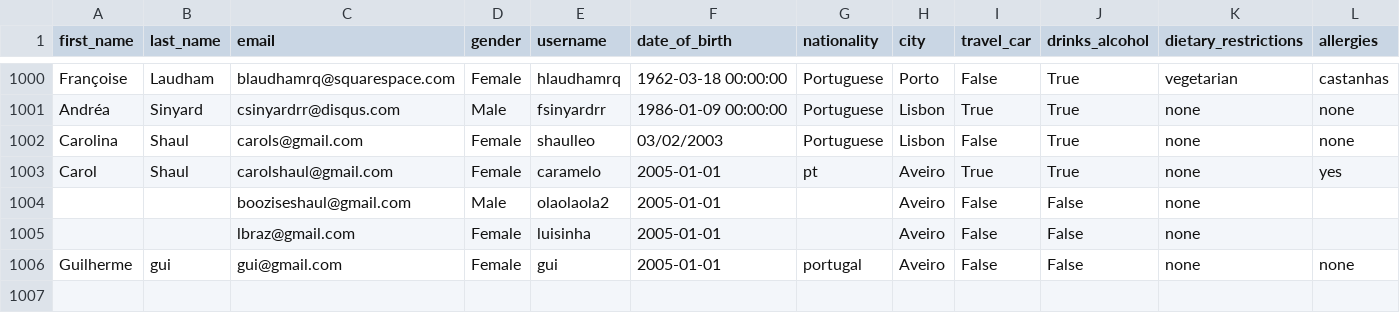
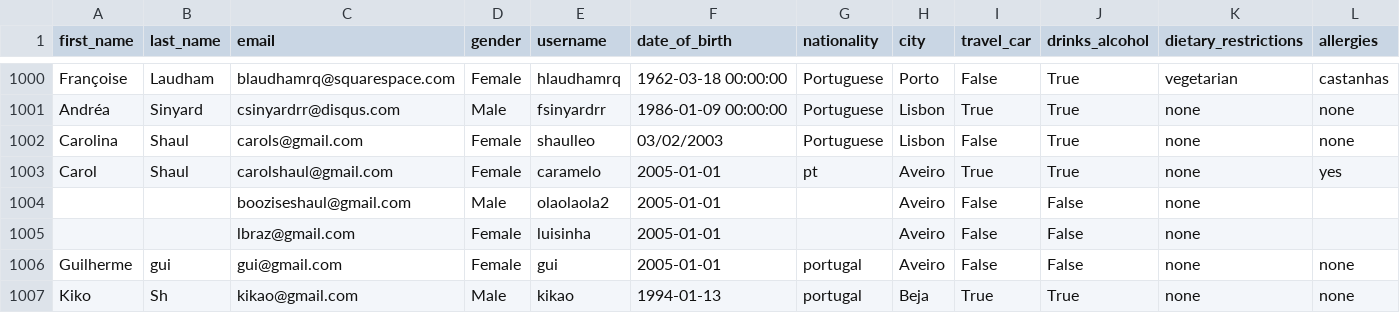
Before and after one commit to shaulleo/FlavourFlix, a CSV file: data/clientDataClean.csv, drawn as a sheet; only a part is shown, gaps mark what is left out; rows hold the shown columns only; the diff names each change by its address in the sheet, - before the commit and + after, or states it on an @@ line.

```diff
--- a/data/clientDataClean.csv
+++ b/data/clientDataClean.csv
+row 1007: Kiko | Sh | kikao@gmail.com | Male | kikao | 1994-01-13 | portugal | Beja | True | True | none | none
```
Also changed, not shown: 7 other files.
